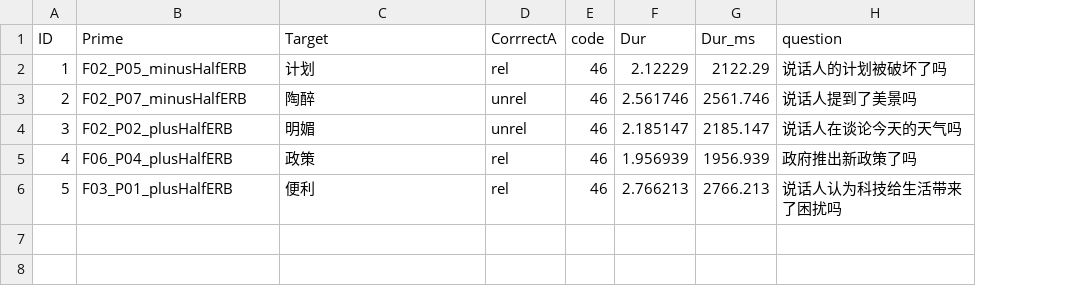
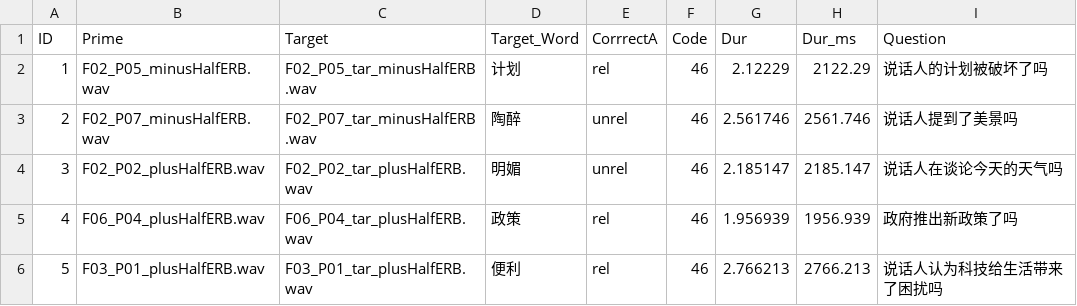
Before and after one commit to jrbritton/sexuality_stereotype_eyetracking, a CSV file: practice_female.csv, drawn as a sheet; addresses are those after the commit; the diff names each change by its address in the sheet, - before the commit and + after, or states it on an @@ line.

Commit message:
Version 2 changed to add practice trials
Practice trials added
Indexing issue resolved - Main trials now run in the correct order after using index reset.

```diff
--- a/practice_female.csv
+++ b/practice_female.csv
+column D (Target_Word), rows 2-6: 计划 | 陶醉 | 明媚 | 政策 | 便利
-F1: code
+F1: Code
-I1: question
+I1: Question
-B2 (Prime): F02_P05_minusHalfERB
+B2 (Prime): F02_P05_minusHalfERB.wav
-C2 (Target): 计划
+C2 (Target): F02_P05_tar_minusHalfERB.wav
-B3 (Prime): F02_P07_minusHalfERB
+B3 (Prime): F02_P07_minusHalfERB.wav
-C3 (Target): 陶醉
+C3 (Target): F02_P07_tar_minusHalfERB.wav
-B4 (Prime): F02_P02_plusHalfERB
+B4 (Prime): F02_P02_plusHalfERB.wav
-C4 (Target): 明媚
+C4 (Target): F02_P02_tar_plusHalfERB.wav
-B5 (Prime): F06_P04_plusHalfERB
+B5 (Prime): F06_P04_plusHalfERB.wav
-C5 (Target): 政策
+C5 (Target): F06_P04_tar_plusHalfERB.wav
-B6 (Prime): F03_P01_plusHalfERB
+B6 (Prime): F03_P01_plusHalfERB.wav
-C6 (Target): 便利
+C6 (Target): F03_P01_tar_plusHalfERB.wav
```
Also changed, not shown: 20 other files.
